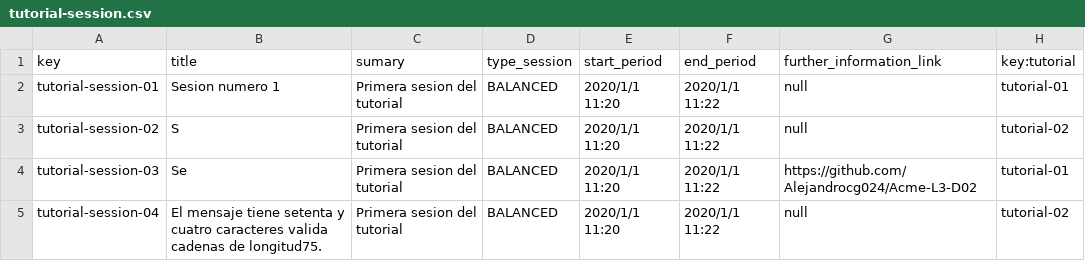
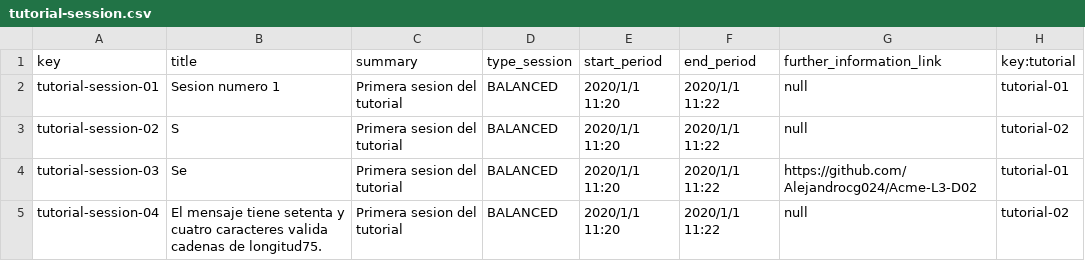
Before and after one commit to Alejandrocg024/Acme-L3, a CSV file: src/main/webapp/WEB-INF/resources/sample-data/tutorial-session.csv, drawn as a sheet; only a part is shown.

```diff
--- a/src/main/webapp/WEB-INF/resources/sample-data/tutorial-session.csv
+++ b/src/main/webapp/WEB-INF/resources/sample-data/tutorial-session.csv
@@ -1,2 +1,2 @@
-key,title,sumary,type_session,start_period,end_period,further_information_link,key:tutorial
+key,title,summary,type_session,start_period,end_period,further_information_link,key:tutorial
 tutorial-session-01,Sesion numero 1,Primera sesion del tutorial,BALANCED,2020/1/1 11:20,2020/1/1 11:22,null,tutorial-01
```
Also changed, not shown: src/main/webapp/WEB-INF/resources/sample-data/tutorial.csv, 1 other file.
